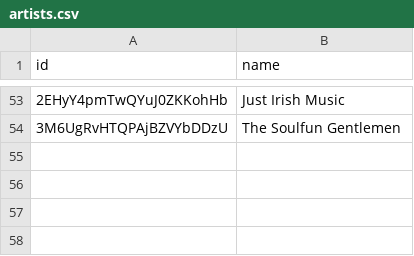
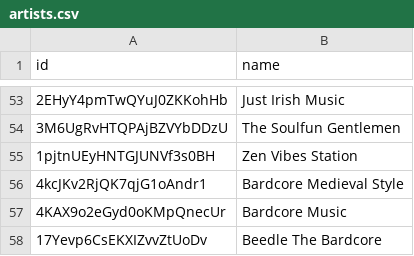
Before and after one commit to TheMrMilchmann/spotify-slop-list, a CSV file: data/artists.csv, drawn as a sheet; only a part is shown, gaps mark what is left out; the diff names each change by its address in the sheet, - before the commit and + after, or states it on an @@ line.

Commit message:
feat: update "artists" list

```diff
--- a/data/artists.csv
+++ b/data/artists.csv
+row 55: 1pjtnUEyHNTGJUNVf3s0BH | Zen Vibes Station
+row 56: 4kcJKv2RjQK7qjG1oAndr1 | Bardcore Medieval Style
+row 57: 4KAX9o2eGyd0oKMpQnecUr | Bardcore Music
+row 58: 17Yevp6CsEKXIZvvZtUoDv | Beedle The Bardcore
```
